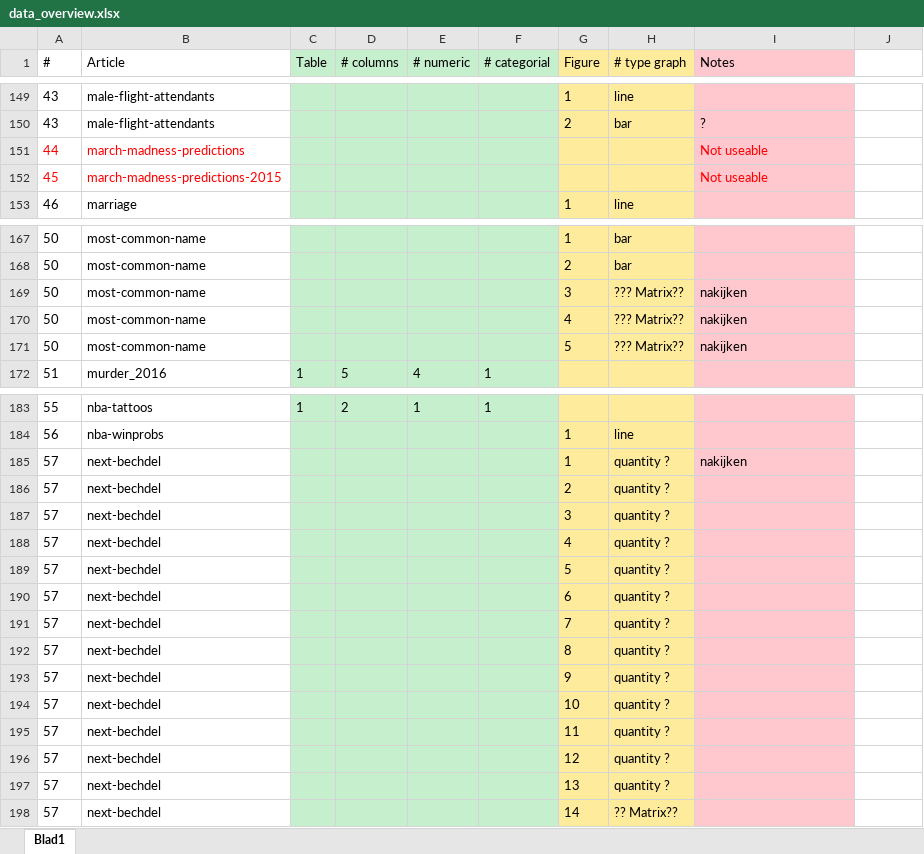
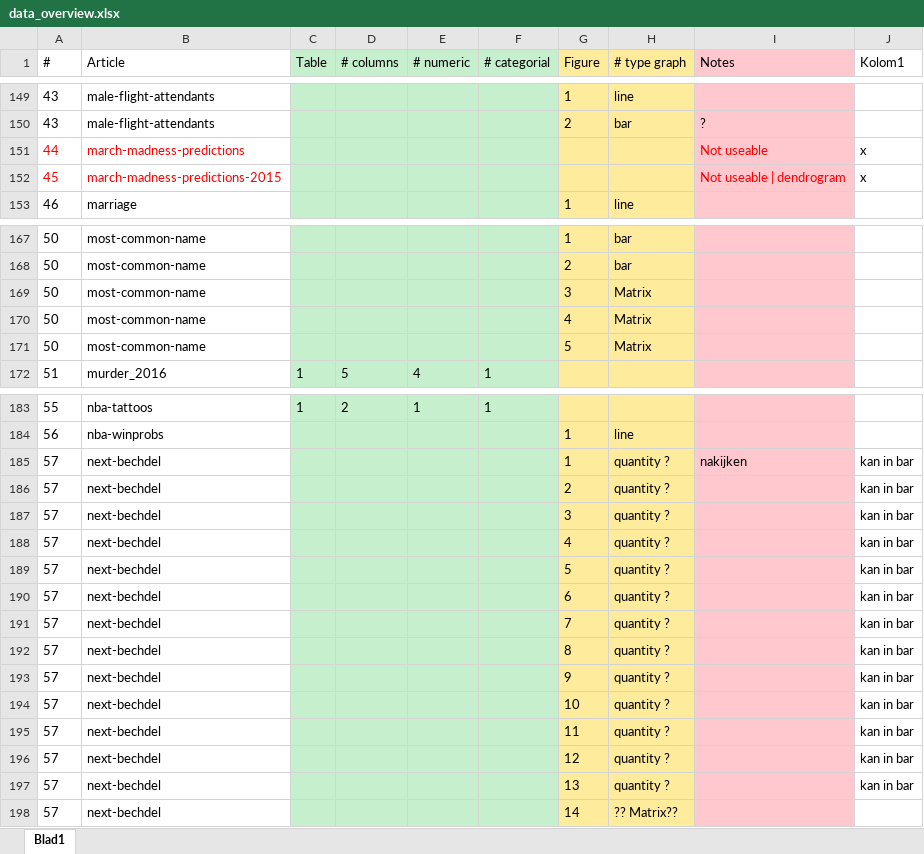
Before and after one commit to Mikevanlenthe/Master-thesis, an Excel workbook: data_overview.xlsx, sheet Blad1, drawn as a sheet; only a part is shown, gaps mark what is left out; values as stored, in another font and other column widths than the file's, no borders; conditional formats and table styles not drawn; the diff covers the shown part only; the diff names each change by its address in the sheet, - before the commit and + after, or states it on an @@ line.

Commit message:
changed data_overview

```diff
--- a/data_overview.xlsx (sheet Blad1)
+++ b/data_overview.xlsx (sheet Blad1)
-J1: (empty)
+J1: Kolom1
-J151:J152 (Kolom1): (empty)
+J151:J152 (Kolom1): x
-I152 (Notes): Not useable
+I152 (Notes): Not useable | dendrogram
-H169:H171 (# type graph): ??? Matrix??
+H169:H171 (# type graph): Matrix
-I169:I171 (Notes): nakijken
+I169:I171 (Notes): (empty)
-J185:J197 (Kolom1): (empty)
+J185:J197 (Kolom1): kan in bar
```
Also changed, not shown: 1 edited cell elsewhere in this sheet, 1 other file.
